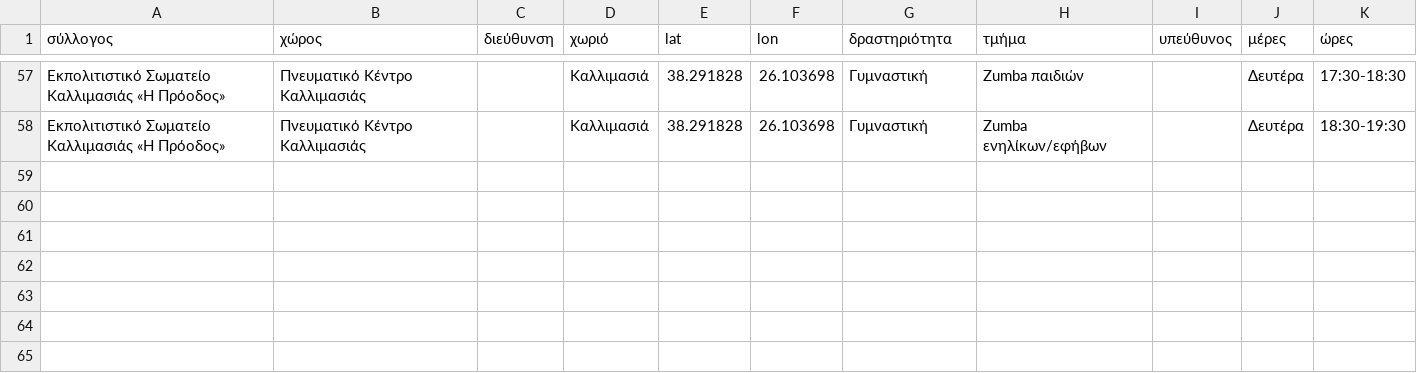
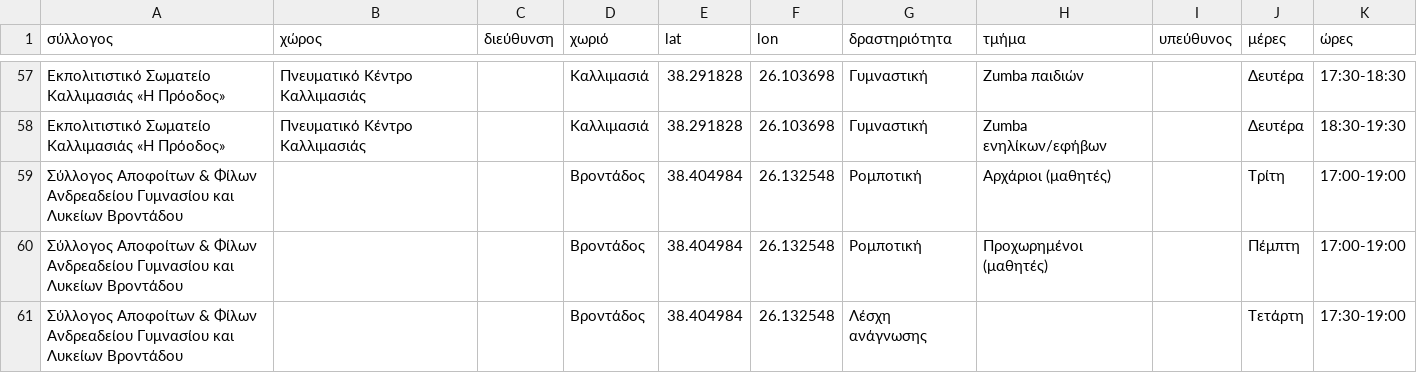
Before and after one commit to panteliser96/chios-syllogoi-map, a CSV file: data.csv, drawn as a sheet; only a part is shown, gaps mark what is left out; the diff names each change by its address in the sheet, - before the commit and + after, or states it on an @@ line.

Commit message:
Add new activities for Σύλλογος Αποφοίτων Βροντάδου

```diff
--- a/data.csv
+++ b/data.csv
+row 59: Σύλλογος Αποφοίτων & Φίλων Ανδρεαδείου Γυμνασίου και Λυκείων Βροντάδου |  |  | Βροντάδος | 38.404984 | 26.132548 | Ρομποτική | Αρχάριοι (μαθητές) |  | Τρίτη | 17:00-19:00
+row 60: Σύλλογος Αποφοίτων & Φίλων Ανδρεαδείου Γυμνασίου και Λυκείων Βροντάδου |  |  | Βροντάδος | 38.404984 | 26.132548 | Ρομποτική | Προχωρημένοι (μαθητές) |  | Πέμπτη | 17:00-19:00
+row 61: Σύλλογος Αποφοίτων & Φίλων Ανδρεαδείου Γυμνασίου και Λυκείων Βροντάδου |  |  | Βροντάδος | 38.404984 | 26.132548 | Λέσχη ανάγνωσης |  |  | Τετάρτη | 17:30-19:00
```
